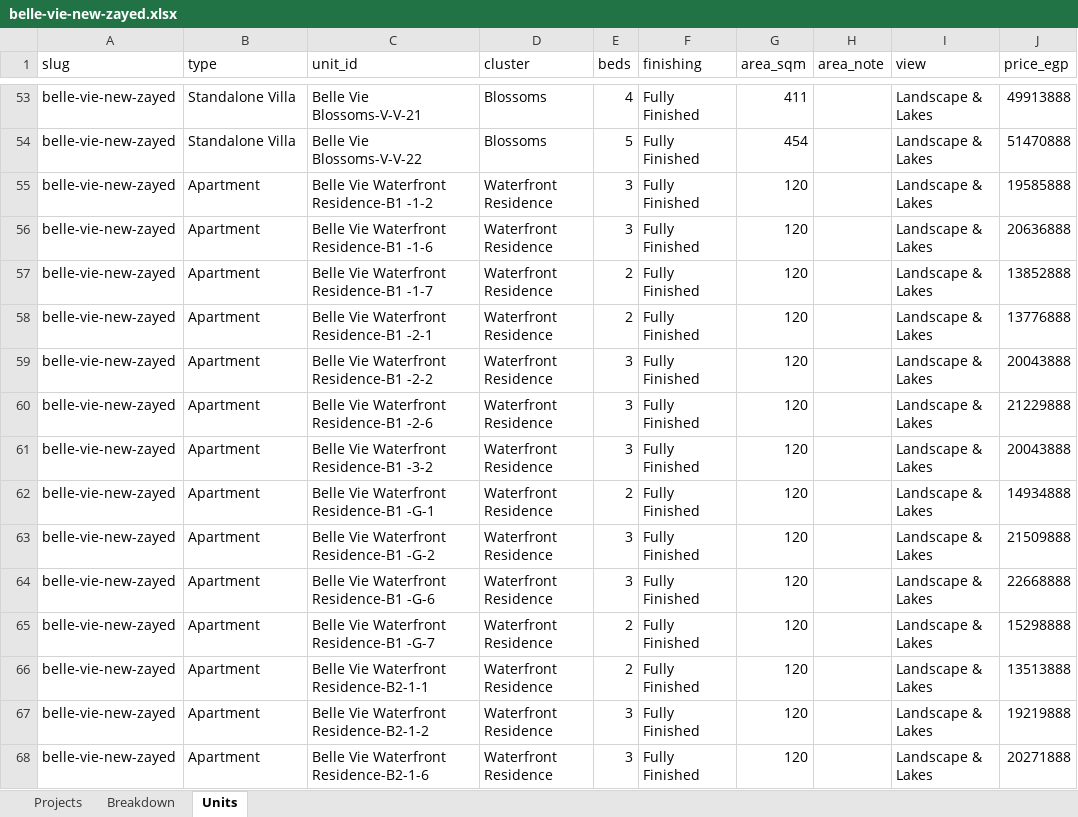
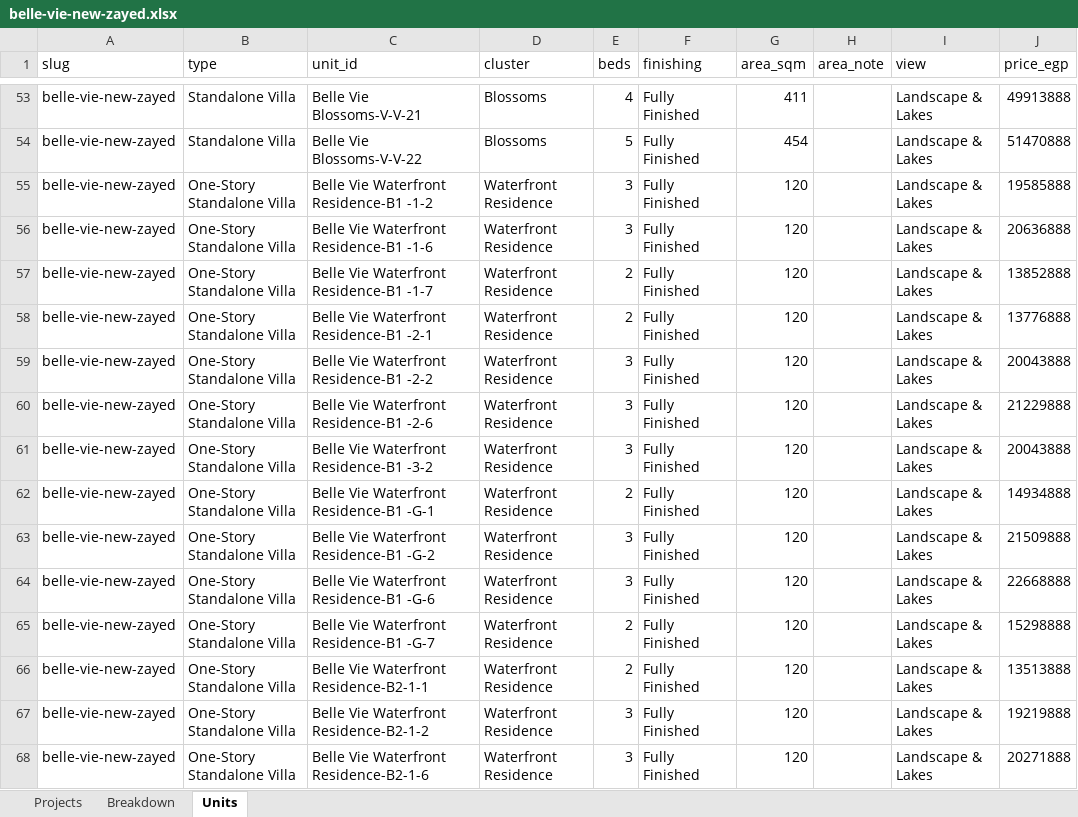
Before and after one commit to es2023020/map12, an Excel workbook: data/availability/projects/emaar-misr/belle-vie-new-zayed.xlsx, sheet Units, drawn as a sheet; only a part is shown, gaps mark what is left out; values as stored, in another font and other column widths than the file's, no borders; the diff covers the shown part only; the diff names each change by its address in the sheet, - before the commit and + after, or states it on an @@ line.

```diff
--- a/data/availability/projects/emaar-misr/belle-vie-new-zayed.xlsx (sheet Units)
+++ b/data/availability/projects/emaar-misr/belle-vie-new-zayed.xlsx (sheet Units)
-B55:B68 (type): Apartment
+B55:B68 (type): One-Story Standalone Villa
```
Also changed, not shown: 32 edited cells elsewhere in this sheet, sheet Breakdown, data/availability/projects/marakez/crescent-walk.xlsx, data/availability/projects/mountain-view/creekview.xlsx, 49 other files.
